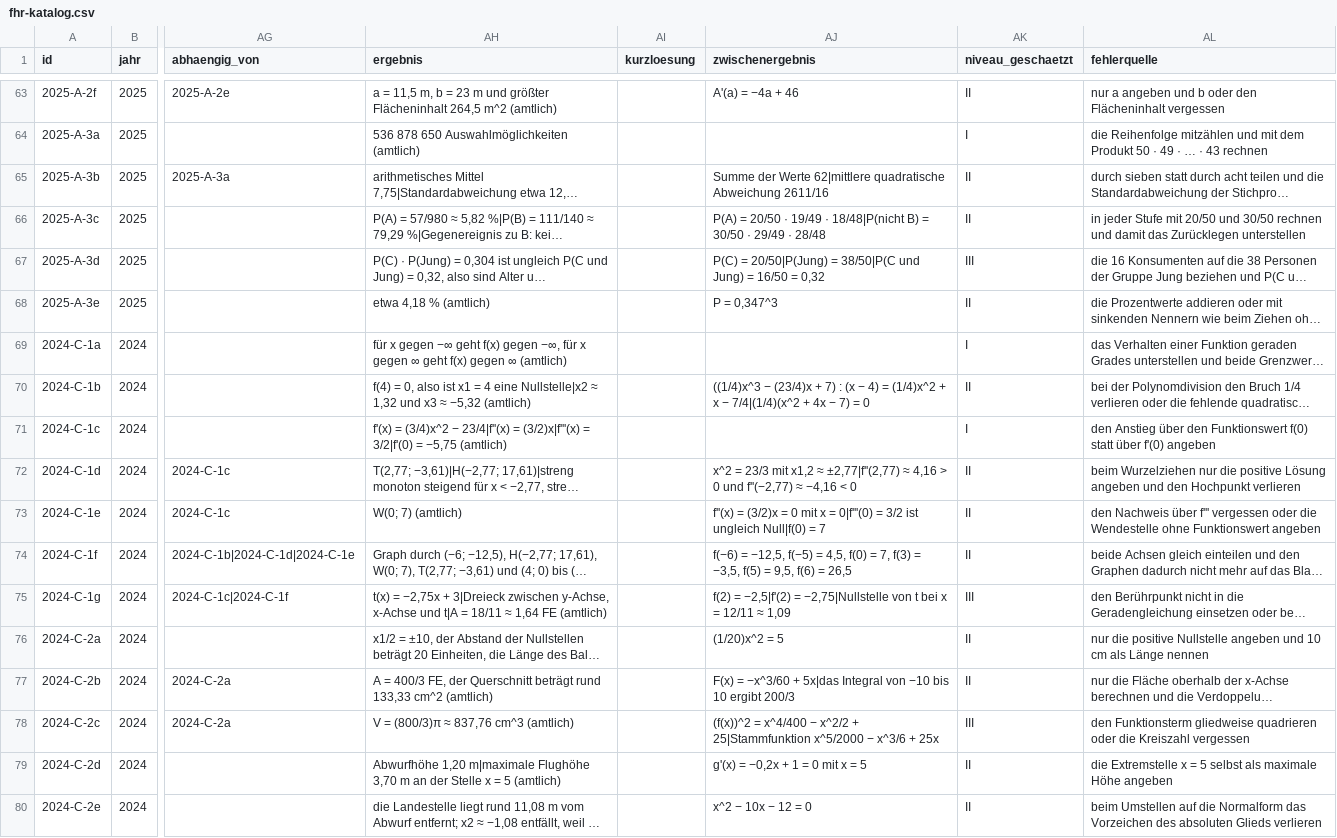
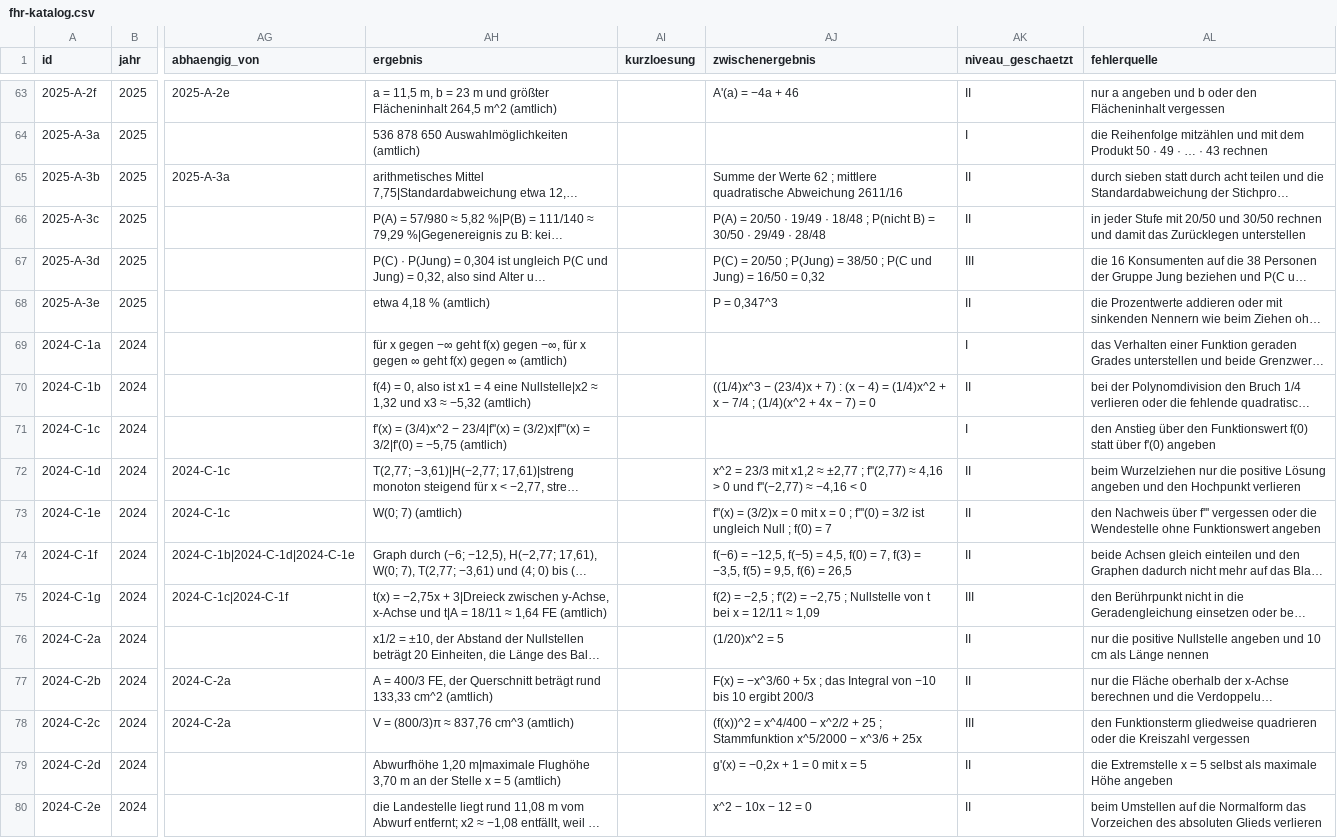
Before and after one commit to hz-0801/mathe-nachhilfe, a CSV file: fhr/fhr-katalog.csv, drawn as a sheet; only a part is shown, gaps mark what is left out; long unchanged cells end in …; the diff covers the shown part only; the diff names each change by its address in the sheet, - before the commit and + after, or states it on an @@ line.

```diff
--- a/fhr/fhr-katalog.csv
+++ b/fhr/fhr-katalog.csv
-AJ65 (zwischenergebnis): …der Werte 62|mittlere quadratische Abweichung…
+AJ65 (zwischenergebnis): …der Werte 62 ; mittlere quadratische Abweichung…
-AJ66 (zwischenergebnis): …19/49 · 18/48|P(nicht B) =…
+AJ66 (zwischenergebnis): …19/49 · 18/48 ; P(nicht B) =…
-AJ67 (zwischenergebnis): P(C) = 20/50|P(Jung) = 38/50|P(C und Jung)…
+AJ67 (zwischenergebnis): P(C) = 20/50 ; P(Jung) = 38/50 ; P(C und Jung)…
-AJ70 (zwischenergebnis): …x − 7/4|(1/4)(x^2 + 4x…
+AJ70 (zwischenergebnis): …x − 7/4 ; (1/4)(x^2 + 4x…
-AJ72 (zwischenergebnis): …x1,2 ≈ ±2,77|f''(2,77) ≈ 4,16…
+AJ72 (zwischenergebnis): …x1,2 ≈ ±2,77 ; f''(2,77) ≈ 4,16…
-AJ73 (zwischenergebnis): …x = 0|f'''(0) = 3/2 ist ungleich Null|f(0) = 7
+AJ73 (zwischenergebnis): …x = 0 ; f'''(0) = 3/2 ist ungleich Null ; f(0) = 7
-AJ75 (zwischenergebnis): f(2) = −2,5|f'(2) = −2,75|Nullstelle von t…
+AJ75 (zwischenergebnis): f(2) = −2,5 ; f'(2) = −2,75 ; Nullstelle von t…
-AJ77 (zwischenergebnis): …−x^3/60 + 5x|das Integral von…
+AJ77 (zwischenergebnis): …−x^3/60 + 5x ; das Integral von…
-AJ78 (zwischenergebnis): …x^2/2 + 25|Stammfunktion x^5/2000 −…
+AJ78 (zwischenergebnis): …x^2/2 + 25 ; Stammfunktion x^5/2000 −…
```
Also changed, not shown: 127 edited cells elsewhere in this file, msa/msa-katalog-basis.csv, msa/msa-katalog-kontext.csv, 9 other files.
